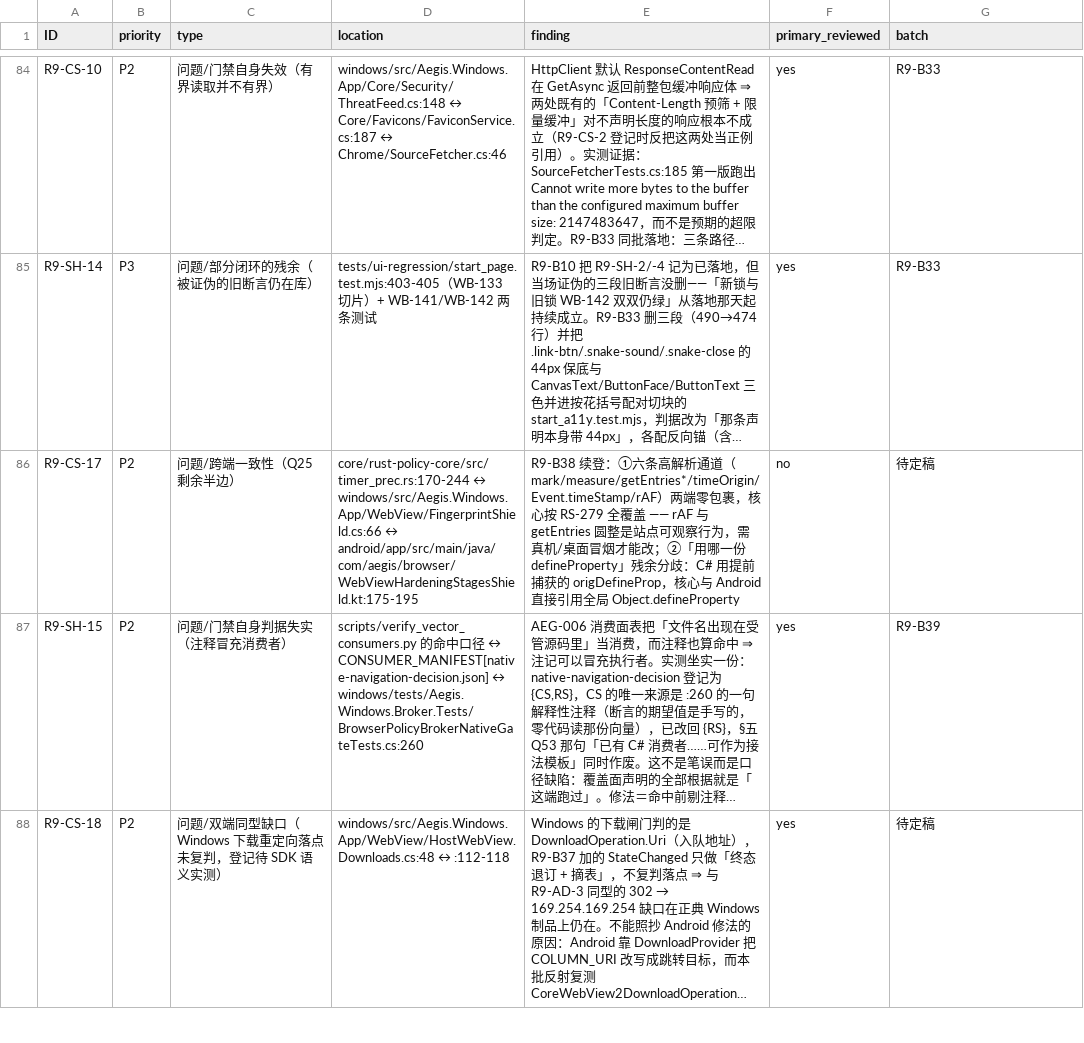
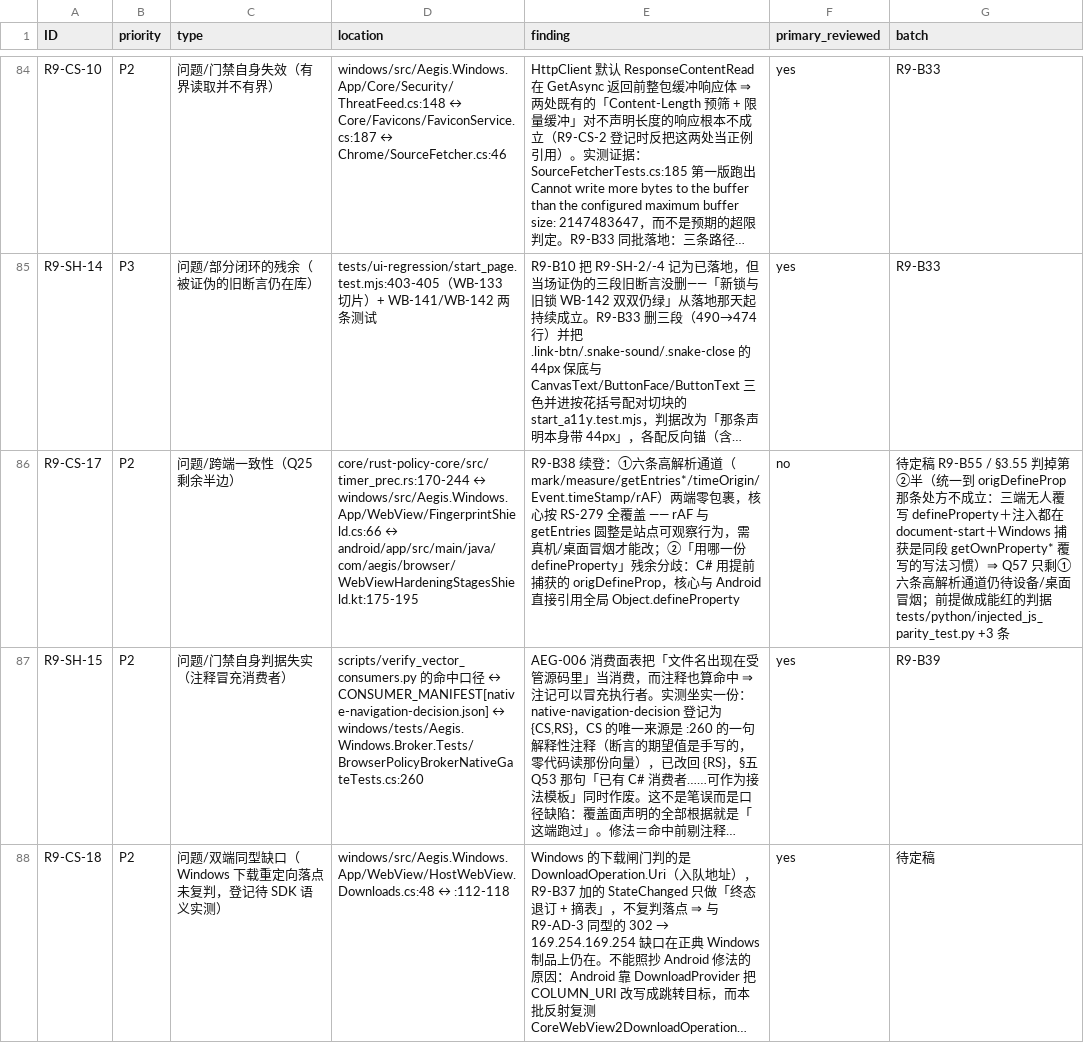
Before and after one commit to bear20252026/aegis-dual-platform, a CSV file: docs/audit/full-audit-2026-10-10-round9.csv, drawn as a sheet; only a part is shown, gaps mark what is left out; long unchanged cells end in …; the diff names each change by its address in the sheet, - before the commit and + after, or states it on an @@ line.

Commit message:
docs(audit): 判掉「统一到 origDefineProp」这条处方，前提做成能红的判据（R9-B55 / Q57-②） (#194)
* docs(audit): 判掉「三端统一到 origDefineProp」这条处方，并把它的等价前提做成能红的判据（R9-B55 / Q57-②）

处方写的是「Windows 提前捕获定义器、核心与 Android 直接引用 ⇒ 三端不同形 ⇒ 要收口」。回读三条事实后它不成立：
①三端出货注入面没有任何一处给 Object.defineProperty 赋值（core 30 处取用、Android 10 处、Windows 2 处取用 + 10 处捕获形态），所以「用哪一份」在现树里没有语义差；
②注入都在 document-start（WebView2Hardening.cs:106 / WebViewHardening.kt:55），页面脚本在我们之前没有执行机会——「防页面前篡改」保护的窗口不存在；
③Windows 那次捕获与它同段覆写 getOwnPropertyDescriptor/getOwnPropertyNames（全仓只有 Windows 有的原型链反检测层）写在一起，是那一段的写法习惯，不是别人缺的一道防护。
「统一」的真实代价＝改 40 处出货注入 JS 换 0 个行为差；有站点可观察后果的是 Q25-① 那六条高解析通道，仍待设备。

前提不留推理、留判据：injected_js_parity_test.py +3 条（扫描面 glob 现取；正面控制要求同一模式必须认出 Windows 真覆写了 getOwnProperty*；模式单位控制把捕获/取用/比较三种形态排除在「覆写」之外）。两条各在内存态注入下跑红过一次，说明它们不是恒真。附带记下一个真实缺口：verify_injected_js_parity 只比 7 个共用函数，installer 层不在对账面内——Q25-① 落地前要先决定扩到哪。零出货代码改动。

* docs(audit): 行数改成现读数（injected_js_parity_test.py 是 221 行不是 210——加了模式单位控制那一条之后我没重数）

```diff
--- a/docs/audit/full-audit-2026-10-10-round9.csv
+++ b/docs/audit/full-audit-2026-10-10-round9.csv
-G86 (batch): 待定稿
+G86 (batch): 待定稿 R9-B55 / §3.55 判掉第②半（统一到 origDefineProp 那条处方不成立：三端无人覆写 defineProperty＋注入都在 document-start＋Windows 捕获是同段 getOwnProperty* 覆写的写法习惯）⇒ Q57 只剩①六条高解析通道仍待设备/桌面冒烟；前提做成能红的判据 tests/python/injected_js_parity_test.py +3 条
```
Also changed, not shown: 2 other files.
